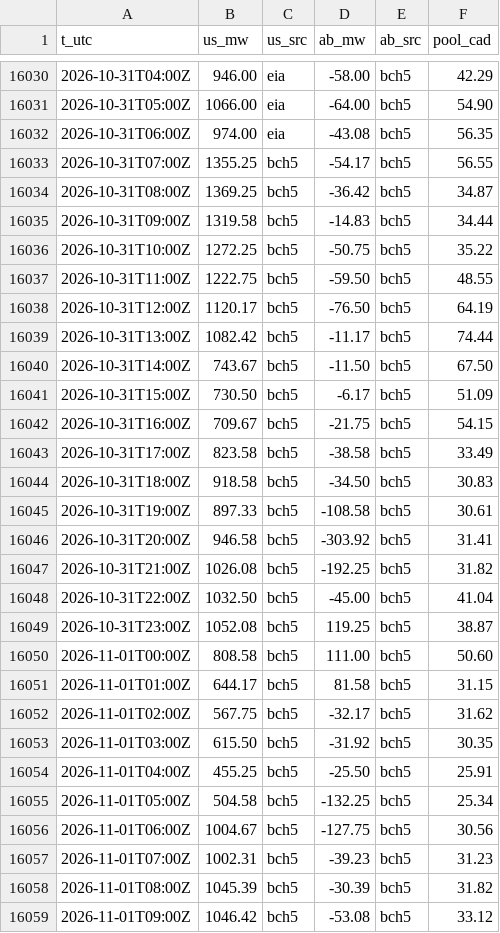
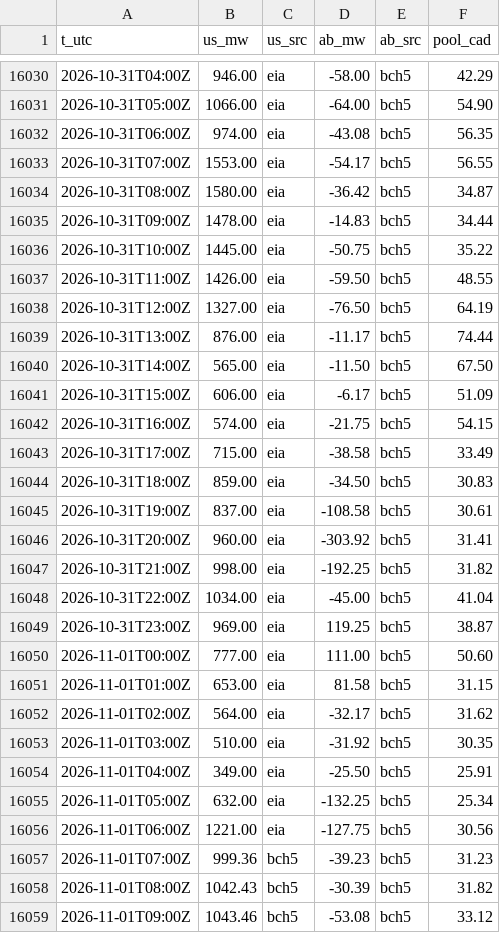
Before and after one commit to warrenboyle/bc-powerflow, a CSV file: docs/hourly.csv, drawn as a sheet; only a part is shown, gaps mark what is left out; the diff covers the shown part only.

```diff
--- a/docs/hourly.csv
+++ b/docs/hourly.csv
@@ -16032,28 +16032,28 @@ t_utc,us_mw,us_src,ab_mw,ab_src,pool_cad
 2026-10-31T06:00Z,974.00,eia,-43.08,bch5,56.35
-2026-10-31T07:00Z,1355.25,bch5,-54.17,bch5,56.55
-2026-10-31T08:00Z,1369.25,bch5,-36.42,bch5,34.87
-2026-10-31T09:00Z,1319.58,bch5,-14.83,bch5,34.44
-2026-10-31T10:00Z,1272.25,bch5,-50.75,bch5,35.22
-2026-10-31T11:00Z,1222.75,bch5,-59.50,bch5,48.55
-2026-10-31T12:00Z,1120.17,bch5,-76.50,bch5,64.19
-2026-10-31T13:00Z,1082.42,bch5,-11.17,bch5,74.44
-2026-10-31T14:00Z,743.67,bch5,-11.50,bch5,67.50
-2026-10-31T15:00Z,730.50,bch5,-6.17,bch5,51.09
-2026-10-31T16:00Z,709.67,bch5,-21.75,bch5,54.15
-2026-10-31T17:00Z,823.58,bch5,-38.58,bch5,33.49
-2026-10-31T18:00Z,918.58,bch5,-34.50,bch5,30.83
-2026-10-31T19:00Z,897.33,bch5,-108.58,bch5,30.61
-2026-10-31T20:00Z,946.58,bch5,-303.92,bch5,31.41
-2026-10-31T21:00Z,1026.08,bch5,-192.25,bch5,31.82
-2026-10-31T22:00Z,1032.50,bch5,-45.00,bch5,41.04
-2026-10-31T23:00Z,1052.08,bch5,119.25,bch5,38.87
-2026-11-01T00:00Z,808.58,bch5,111.00,bch5,50.60
-2026-11-01T01:00Z,644.17,bch5,81.58,bch5,31.15
-2026-11-01T02:00Z,567.75,bch5,-32.17,bch5,31.62
-2026-11-01T03:00Z,615.50,bch5,-31.92,bch5,30.35
-2026-11-01T04:00Z,455.25,bch5,-25.50,bch5,25.91
-2026-11-01T05:00Z,504.58,bch5,-132.25,bch5,25.34
-2026-11-01T06:00Z,1004.67,bch5,-127.75,bch5,30.56
-2026-11-01T07:00Z,1002.31,bch5,-39.23,bch5,31.23
-2026-11-01T08:00Z,1045.39,bch5,-30.39,bch5,31.82
-2026-11-01T09:00Z,1046.42,bch5,-53.08,bch5,33.12
+2026-10-31T07:00Z,1553.00,eia,-54.17,bch5,56.55
+2026-10-31T08:00Z,1580.00,eia,-36.42,bch5,34.87
+2026-10-31T09:00Z,1478.00,eia,-14.83,bch5,34.44
+2026-10-31T10:00Z,1445.00,eia,-50.75,bch5,35.22
+2026-10-31T11:00Z,1426.00,eia,-59.50,bch5,48.55
+2026-10-31T12:00Z,1327.00,eia,-76.50,bch5,64.19
+2026-10-31T13:00Z,876.00,eia,-11.17,bch5,74.44
+2026-10-31T14:00Z,565.00,eia,-11.50,bch5,67.50
+2026-10-31T15:00Z,606.00,eia,-6.17,bch5,51.09
+2026-10-31T16:00Z,574.00,eia,-21.75,bch5,54.15
+2026-10-31T17:00Z,715.00,eia,-38.58,bch5,33.49
+2026-10-31T18:00Z,859.00,eia,-34.50,bch5,30.83
+2026-10-31T19:00Z,837.00,eia,-108.58,bch5,30.61
+2026-10-31T20:00Z,960.00,eia,-303.92,bch5,31.41
+2026-10-31T21:00Z,998.00,eia,-192.25,bch5,31.82
+2026-10-31T22:00Z,1034.00,eia,-45.00,bch5,41.04
+2026-10-31T23:00Z,969.00,eia,119.25,bch5,38.87
+2026-11-01T00:00Z,777.00,eia,111.00,bch5,50.60
+2026-11-01T01:00Z,653.00,eia,81.58,bch5,31.15
+2026-11-01T02:00Z,564.00,eia,-32.17,bch5,31.62
+2026-11-01T03:00Z,510.00,eia,-31.92,bch5,30.35
+2026-11-01T04:00Z,349.00,eia,-25.50,bch5,25.91
+2026-11-01T05:00Z,632.00,eia,-132.25,bch5,25.34
+2026-11-01T06:00Z,1221.00,eia,-127.75,bch5,30.56
+2026-11-01T07:00Z,999.36,bch5,-39.23,bch5,31.23
+2026-11-01T08:00Z,1042.43,bch5,-30.39,bch5,31.82
+2026-11-01T09:00Z,1043.46,bch5,-53.08,bch5,33.12
```
Also changed, not shown: 5 added rows and 24 edited cells elsewhere in this file, docs/source_compare.csv, 2 other files.
